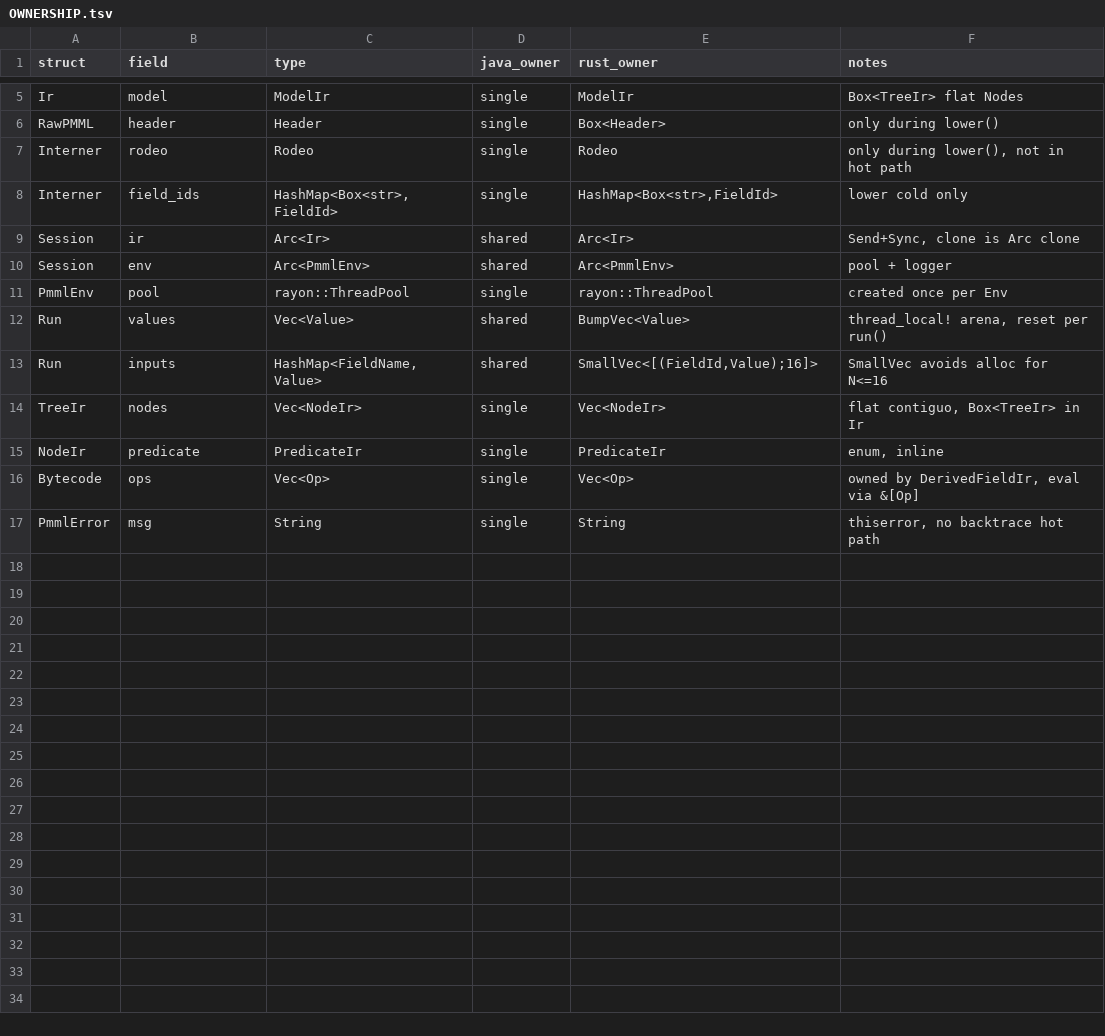
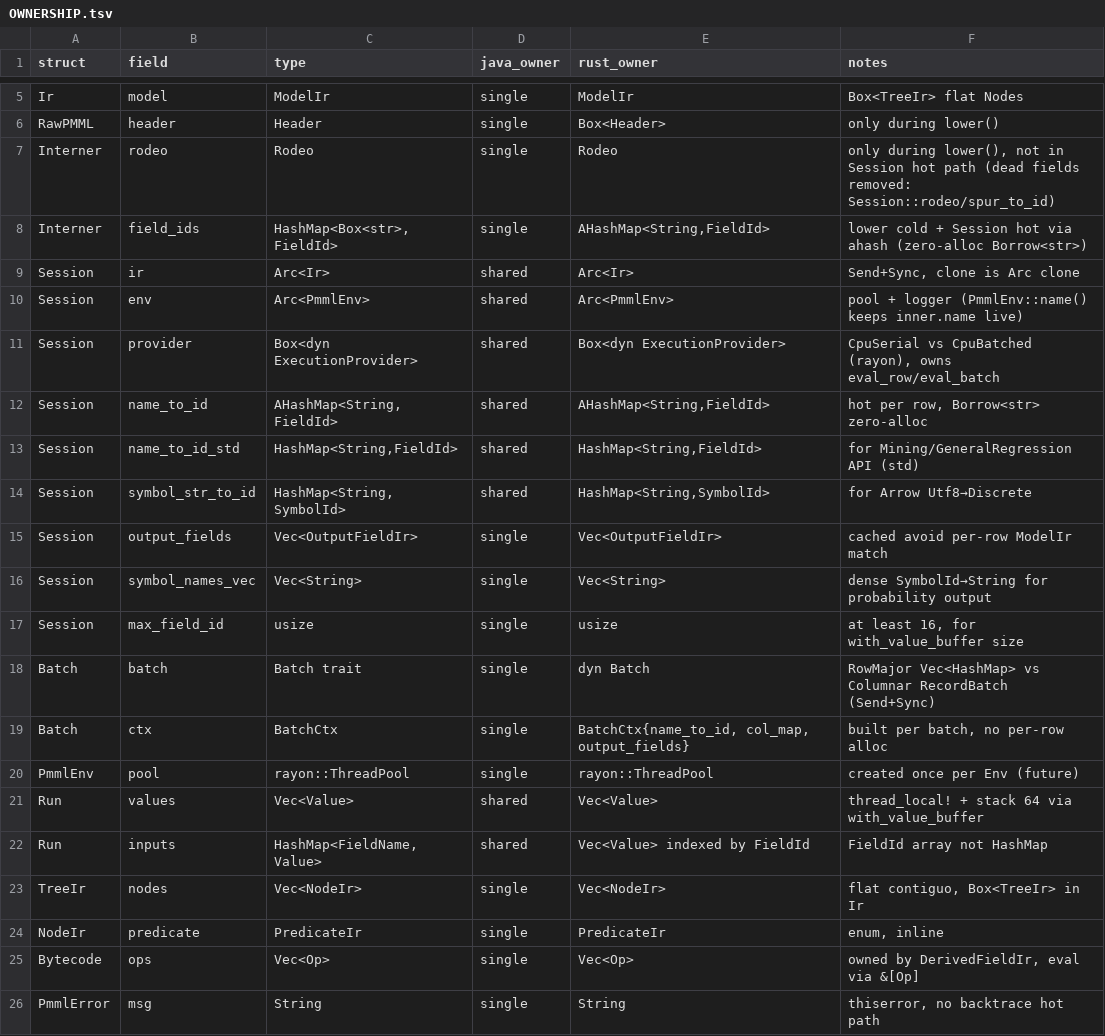
Before and after one commit to pab1s/pmmlruntime, a TSV file: docs/OWNERSHIP.tsv, drawn as a sheet; only a part is shown, gaps mark what is left out.

Commit message:
feat(session): Batch trait + ExecutionProvider eval_batch, cleanup dead fields
- Remove dead Session fields: rodeo, spur_to_id, cached_active_ids, field_names_vec
  (Rodeo/Spur only needed in lower() cold path; AHashMap::get(&str) is zero-alloc via Borrow<str>)
  EnvInner.name now read via PmmlEnv::name() to silence dead_code; vm::lag_get #[allow(dead_code)]
  Fix with_value_buffer const, doc indentation, redundant closure warnings -> clippy clean

- Add Batch abstraction (ONNX OrtValue style):
  * Batch trait (RowMajor Vec<HashMap> vs Columnar RecordBatch) with BatchCtx (no per-row alloc)
  * BatchResult (Rows Vec<HashMap> vs Columnar RecordBatch) + BatchFormat
  * impl Batch for Vec<HashMap>, [HashMap], RecordBatch (col_map precomputed)
  * input.rs string_to_value helper (proper SymbolId interning vs hash placeholder)

- Refactor ExecutionProvider to eval_row + eval_batch (ONNX IExecutionProvider):
  * trait: eval_row(&Ir,&mut [Value]) + eval_batch(&Ir,&dyn Batch,&BatchCtx) -> BatchResult
  * CpuSerial: sequential eval_batch, CpuBatched: rayon par_chunks with threshold <256||<threads*4 fallback
  * Move batch sharding from Session::run_batch into provider (Session builds BatchCtx, provider shards)
  * CpuSerial/CpuBatched deduplicate 95% duplicate logic via Batch, keep GeneralRegression probs handling in provider eval_batch

- Unify Session API:
  * run(HashMap) single unchanged; run_with_ids fast path unchanged
  * run_batch(Vec<HashMap>) + run_batch_ref(&[HashMap]) delegate to provider.eval_batch via BatchCtx
  * run_batch_dyn(&dyn Batch) generic ONNX Run style; run_batch_arrow(&RecordBatch) -> Vec<HashMap> via BatchCtx::for_record_batch + SIMD fast path kept
  * run_record_batch(&RecordBatch) -> RecordBatch via run_batch_arrow + value_maps_to_record_batch
  * string_to_value delegates to input::string_to_value; run_from_strings fixed to use proper interning (was hash placeholder breaking categorical)
  * evaluate_row_from_batch removed (now in Batch impl)

- Docs:
  * PORTING.md v2: update FieldName→AHashMap, BiMap→AHashMap, add Batch/ExecutionProvider rows, ONNX mapping
  * OWNERSHIP.tsv: update Session/rodeo, add provider/batch/batchCtx, BumpVec/stack 64
  * BENCHMARK.md already updated with 16.5M rows/s Arrow batched

Gate: cargo test 45/45, clippy pmml-session 1 warning (too_many_args allowed), bench single ~538ns (variance), batch 1k serial 530µs/parallel 3ms (threshold will fallback)

Co-Authored-By: internal-model

```diff
--- a/docs/OWNERSHIP.tsv
+++ b/docs/OWNERSHIP.tsv
@@ -6,9 +6,18 @@ Ir	model	ModelIr	single	ModelIr	Box<TreeIr> flat Nodes
 RawPMML	header	Header	single	Box<Header>	only during lower()
-Interner	rodeo	Rodeo	single	Rodeo	only during lower(), not in hot path
-Interner	field_ids	HashMap<Box<str>,FieldId>	single	HashMap<Box<str>,FieldId>	lower cold only
+Interner	rodeo	Rodeo	single	Rodeo	only during lower(), not in Session hot path (dead fields removed: Session::rodeo/spur_to_id)
+Interner	field_ids	HashMap<Box<str>,FieldId>	single	AHashMap<String,FieldId>	lower cold + Session hot via ahash (zero-alloc Borrow<str>)
 Session	ir	Arc<Ir>	shared	Arc<Ir>	Send+Sync, clone is Arc clone
-Session	env	Arc<PmmlEnv>	shared	Arc<PmmlEnv>	pool + logger
-PmmlEnv	pool	rayon::ThreadPool	single	rayon::ThreadPool	created once per Env
-Run	values	Vec<Value>	shared	BumpVec<Value>	thread_local! arena, reset per run()
-Run	inputs	HashMap<FieldName,Value>	shared	SmallVec<[(FieldId,Value);16]>	SmallVec avoids alloc for N<=16
+Session	env	Arc<PmmlEnv>	shared	Arc<PmmlEnv>	pool + logger (PmmlEnv::name() keeps inner.name live)
+Session	provider	Box<dyn ExecutionProvider>	shared	Box<dyn ExecutionProvider>	CpuSerial vs CpuBatched (rayon), owns eval_row/eval_batch
+Session	name_to_id	AHashMap<String,FieldId>	shared	AHashMap<String,FieldId>	hot per row, Borrow<str> zero-alloc
+Session	name_to_id_std	HashMap<String,FieldId>	shared	HashMap<String,FieldId>	for Mining/GeneralRegression API (std)
+Session	symbol_str_to_id	HashMap<String,SymbolId>	shared	HashMap<String,SymbolId>	for Arrow Utf8→Discrete
+Session	output_fields	Vec<OutputFieldIr>	single	Vec<OutputFieldIr>	cached avoid per-row ModelIr match
+Session	symbol_names_vec	Vec<String>	single	Vec<String>	dense SymbolId→String for probability output
+Session	max_field_id	usize	single	usize	at least 16, for with_value_buffer size
+Batch	batch	Batch trait	single	dyn Batch	RowMajor Vec<HashMap> vs Columnar RecordBatch (Send+Sync)
+Batch	ctx	BatchCtx	single	BatchCtx{name_to_id, col_map, output_fields}	built per batch, no per-row alloc
+PmmlEnv	pool	rayon::ThreadPool	single	rayon::ThreadPool	created once per Env (future)
+Run	values	Vec<Value>	shared	Vec<Value>	thread_local! + stack 64 via with_value_buffer
+Run	inputs	HashMap<FieldName,Value>	shared	Vec<Value> indexed by FieldId	FieldId array not HashMap
 TreeIr	nodes	Vec<NodeIr>	single	Vec<NodeIr>	flat contiguo, Box<TreeIr> in Ir
```
Also changed, not shown: 23 other files.
